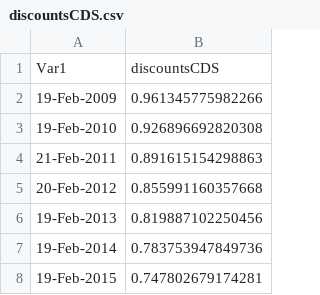
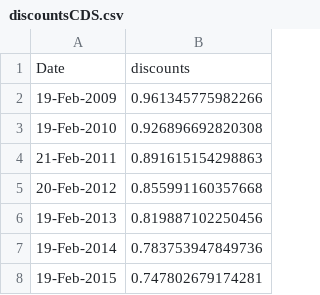
Before and after one commit to NicoloToia/Financial_Engineering, a CSV file: Assignment4/data/discountsCDS.csv, drawn as a sheet; removed rows and columns are numbered as before the commit, all else as after; the diff names each change by its address in the sheet, - before the commit and + after, or states it on an @@ line.

Commit message:
Change column names

```diff
--- a/Assignment4/data/discountsCDS.csv
+++ b/Assignment4/data/discountsCDS.csv
-row 1: Var1 | discountsCDS
+row 1: Date | discounts
```
Also changed, not shown: Assignment4/data/P_ISP.csv.
